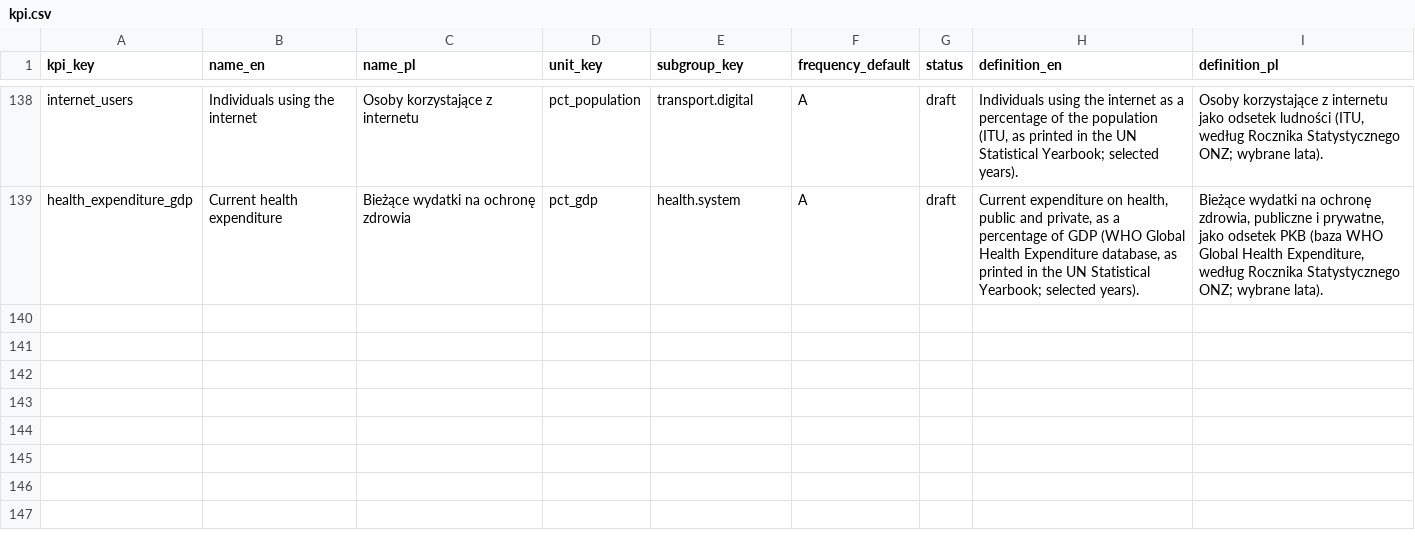
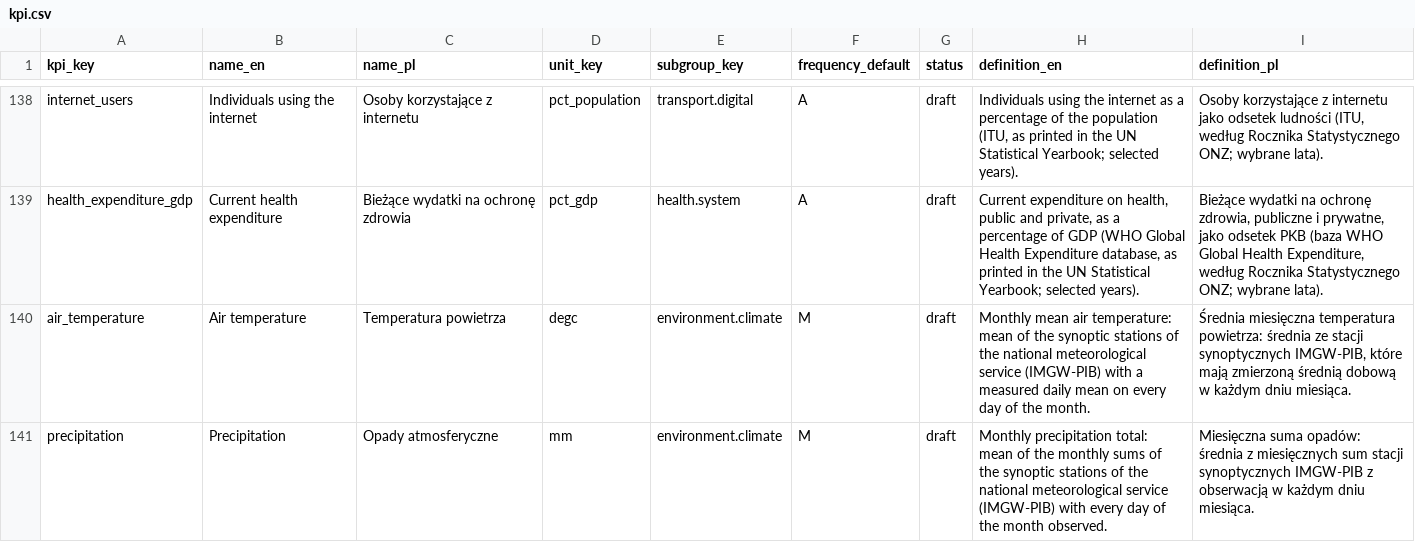
Before and after one commit to zohelo/zohelo-data, a CSV file: warehouse/seeds/kpi.csv, drawn as a sheet; only a part is shown, gaps mark what is left out.

```diff
--- a/warehouse/seeds/kpi.csv
+++ b/warehouse/seeds/kpi.csv
@@ -139 +139,3 @@ internet_users,Individuals using the internet,Osoby korzystające z internetu,pc
 health_expenditure_gdp,Current health expenditure,Bieżące wydatki na ochronę zdrowia,pct_gdp,health.system,A,draft,"Current expenditure on health, public and private, as a percentage of GDP (WHO Global Health Expenditure database, as printed in the UN Statistical Yearbook; selected years).","Bieżące wydatki na ochronę zdrowia, publiczne i prywatne, jako odsetek PKB (baza WHO Global Health Expenditure, według Rocznika Statystycznego ONZ; wybrane lata)."
+air_temperature,Air temperature,Temperatura powietrza,degc,environment.climate,M,draft,"Monthly mean air temperature: mean of the synoptic stations of the national meteorological service (IMGW-PIB) with a measured daily mean on every day of the month.","Średnia miesięczna temperatura powietrza: średnia ze stacji synoptycznych IMGW-PIB, które mają zmierzoną średnią dobową w każdym dniu miesiąca."
+precipitation,Precipitation,Opady atmosferyczne,mm,environment.climate,M,draft,"Monthly precipitation total: mean of the monthly sums of the synoptic stations of the national meteorological service (IMGW-PIB) with every day of the month observed.","Miesięczna suma opadów: średnia z miesięcznych sum stacji synoptycznych IMGW-PIB z obserwacją w każdym dniu miesiąca."
```
Also changed, not shown: warehouse/seeds/kpi_measure.csv, warehouse/seeds/kpi_v2_map.csv, 36 other files.
